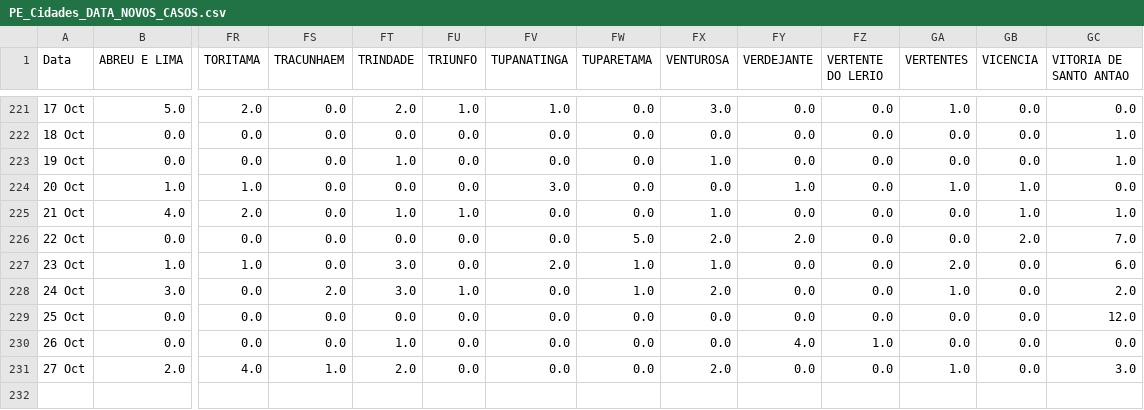
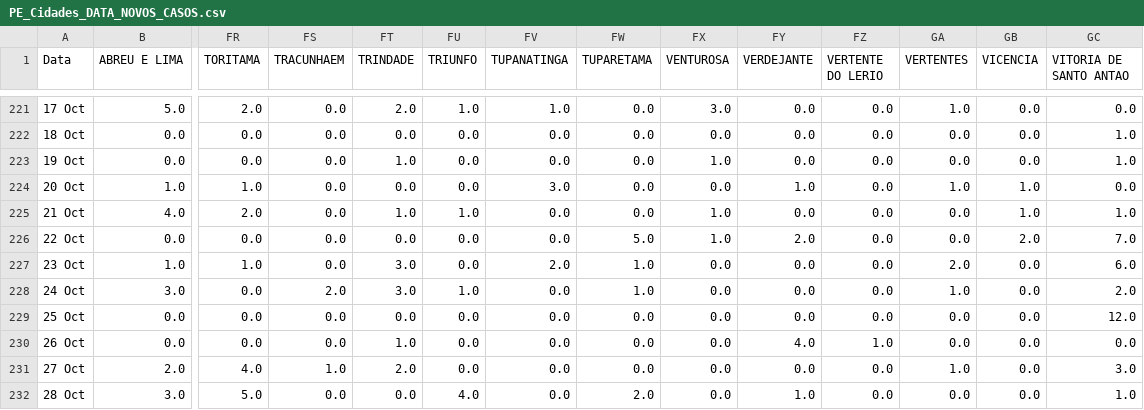
Before and after one commit to JTeodomiro/covid19PE, a CSV file: Novos_Casos/PE_Cidades_DATA_NOVOS_CASOS.csv, drawn as a sheet; only a part is shown, gaps mark what is left out; rows hold the shown columns only; the diff names each change by its address in the sheet, - before the commit and + after, or states it on an @@ line.

```diff
--- a/Novos_Casos/PE_Cidades_DATA_NOVOS_CASOS.csv
+++ b/Novos_Casos/PE_Cidades_DATA_NOVOS_CASOS.csv
-FX226 (VENTUROSA): 2.0
+FX226 (VENTUROSA): 1.0
-FX227 (VENTUROSA): 1.0
+FX227 (VENTUROSA): 0.0
-FX228 (VENTUROSA): 2.0
+FX228 (VENTUROSA): 0.0
-FX231 (VENTUROSA): 2.0
+FX231 (VENTUROSA): 0.0
+row 232: 28 Oct | 3.0 | 5.0 | 0.0 | 0.0 | 4.0 | 0.0 | 2.0 | 0.0 | 1.0 | 0.0 | 0.0 | 0.0 | 1.0
```
Also changed, not shown: Novos_Casos/Obitos_PE_Cidades_NOVOS_CASOS.csv, Novos_Casos/PE_Cidades_DATA_Leve_NOVOS_CASOS.csv, 1 other file.
